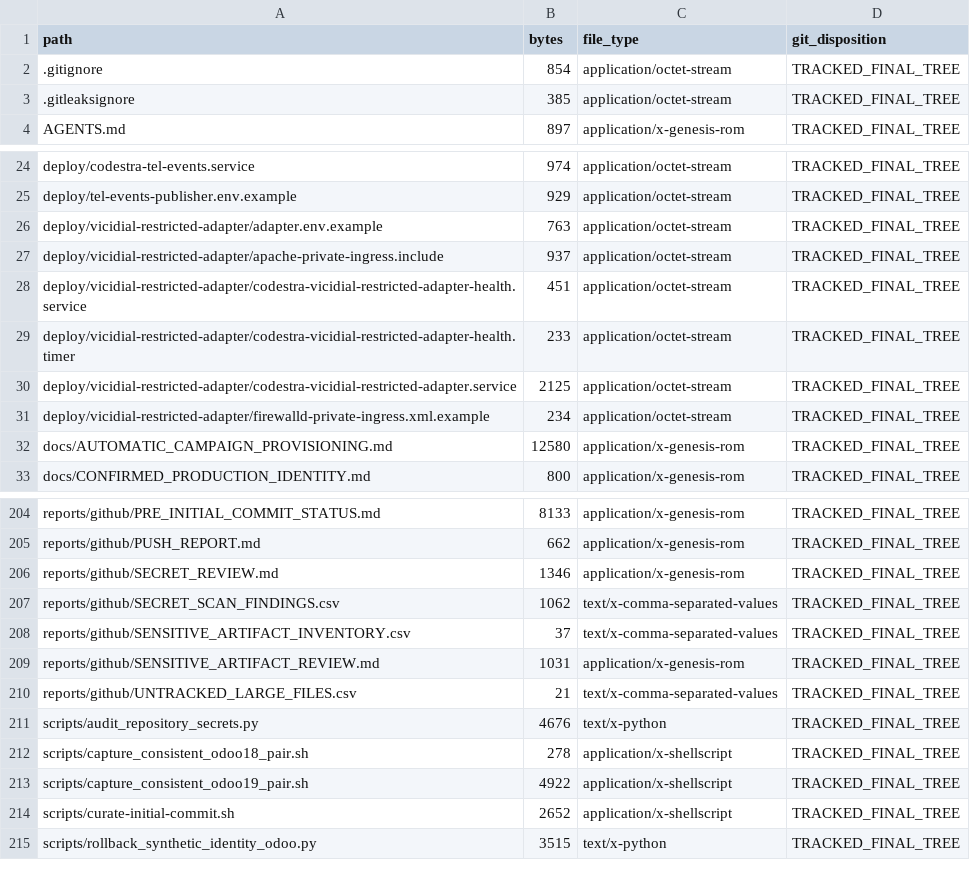
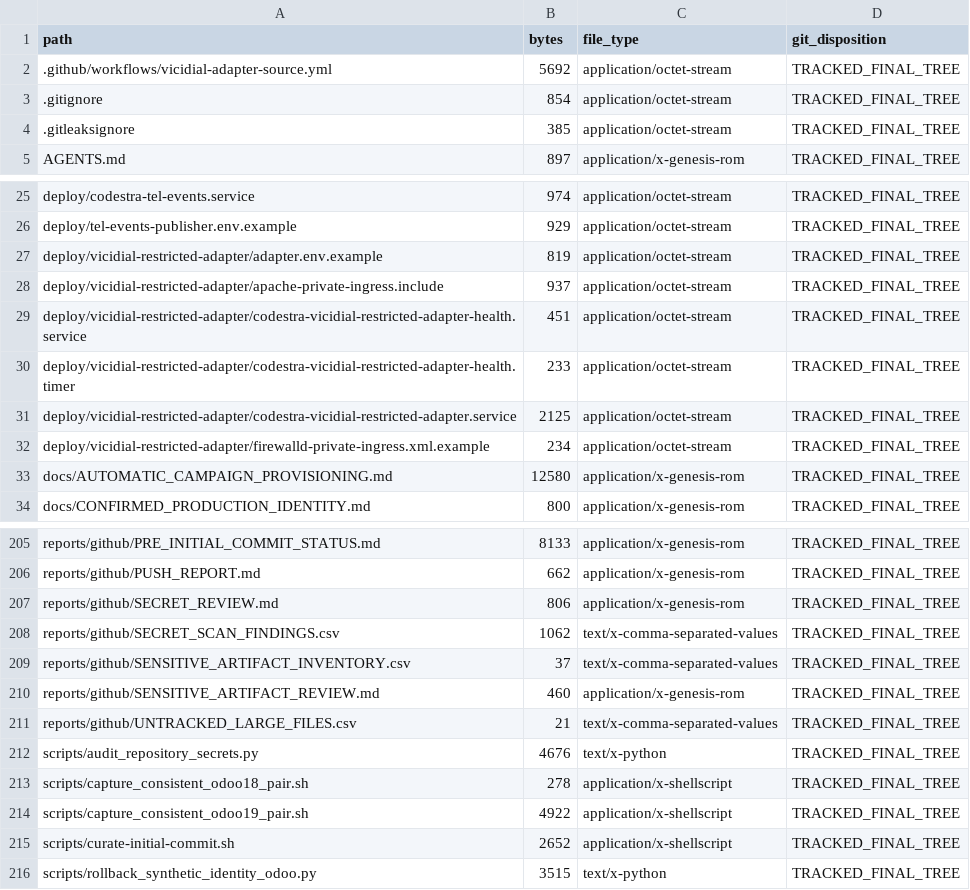
Before and after one commit to appolon1908/codestra-production-platform, a CSV file: reports/github/WORKING_TREE_INVENTORY.csv, drawn as a sheet; only a part is shown, gaps mark what is left out.

```diff
--- a/reports/github/WORKING_TREE_INVENTORY.csv
+++ b/reports/github/WORKING_TREE_INVENTORY.csv
@@ -1,2 +1,3 @@
 path,bytes,file_type,git_disposition
+.github/workflows/vicidial-adapter-source.yml,5692,application/octet-stream,TRACKED_FINAL_TREE
 .gitignore,854,application/octet-stream,TRACKED_FINAL_TREE
@@ -25,3 +26,3 @@ deploy/codestra-tel-events.service,974,application/octet-stream,TRACKED_FINAL_TR
 deploy/tel-events-publisher.env.example,929,application/octet-stream,TRACKED_FINAL_TREE
-deploy/vicidial-restricted-adapter/adapter.env.example,763,application/octet-stream,TRACKED_FINAL_TREE
+deploy/vicidial-restricted-adapter/adapter.env.example,819,application/octet-stream,TRACKED_FINAL_TREE
 deploy/vicidial-restricted-adapter/apache-private-ingress.include,937,application/octet-stream,TRACKED_FINAL_TREE
@@ -205,6 +206,6 @@ reports/github/PRE_INITIAL_COMMIT_STATUS.md,8133,application/x-genesis-rom,TRACK
 reports/github/PUSH_REPORT.md,662,application/x-genesis-rom,TRACKED_FINAL_TREE
-reports/github/SECRET_REVIEW.md,1346,application/x-genesis-rom,TRACKED_FINAL_TREE
+reports/github/SECRET_REVIEW.md,806,application/x-genesis-rom,TRACKED_FINAL_TREE
 reports/github/SECRET_SCAN_FINDINGS.csv,1062,text/x-comma-separated-values,TRACKED_FINAL_TREE
 reports/github/SENSITIVE_ARTIFACT_INVENTORY.csv,37,text/x-comma-separated-values,TRACKED_FINAL_TREE
-reports/github/SENSITIVE_ARTIFACT_REVIEW.md,1031,application/x-genesis-rom,TRACKED_FINAL_TREE
+reports/github/SENSITIVE_ARTIFACT_REVIEW.md,460,application/x-genesis-rom,TRACKED_FINAL_TREE
 reports/github/UNTRACKED_LARGE_FILES.csv,21,text/x-comma-separated-values,TRACKED_FINAL_TREE
```
Also changed, not shown: 1 other file.
